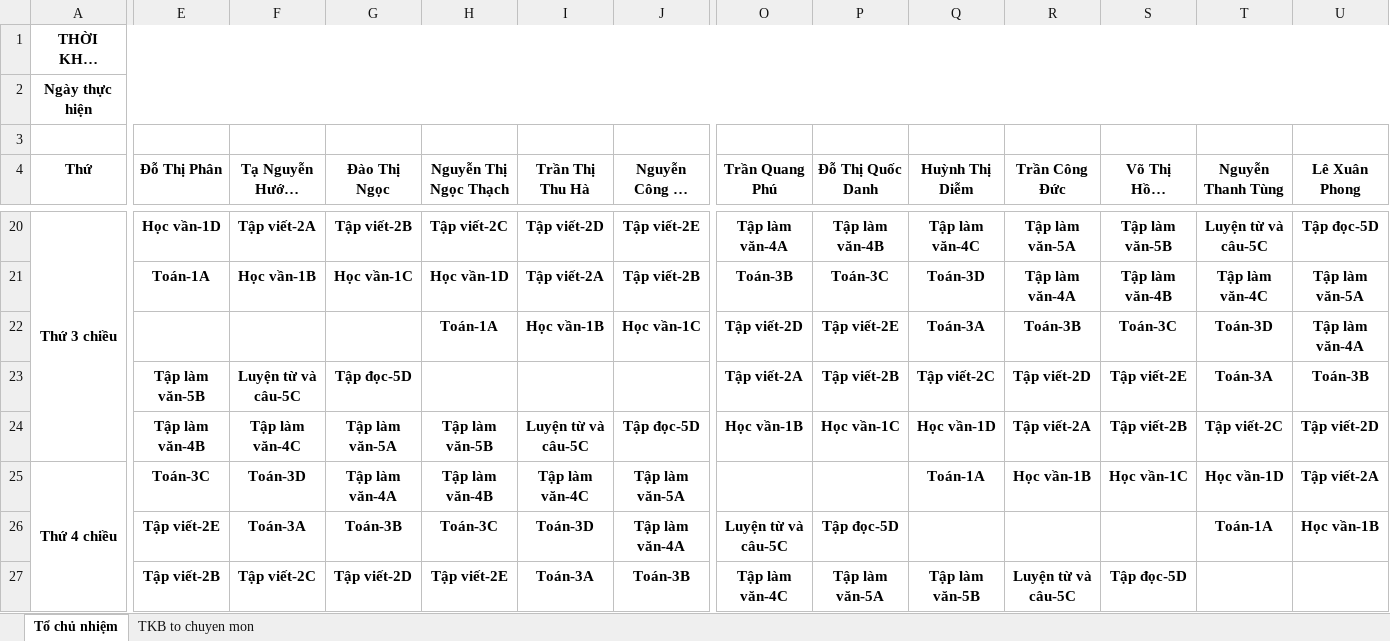
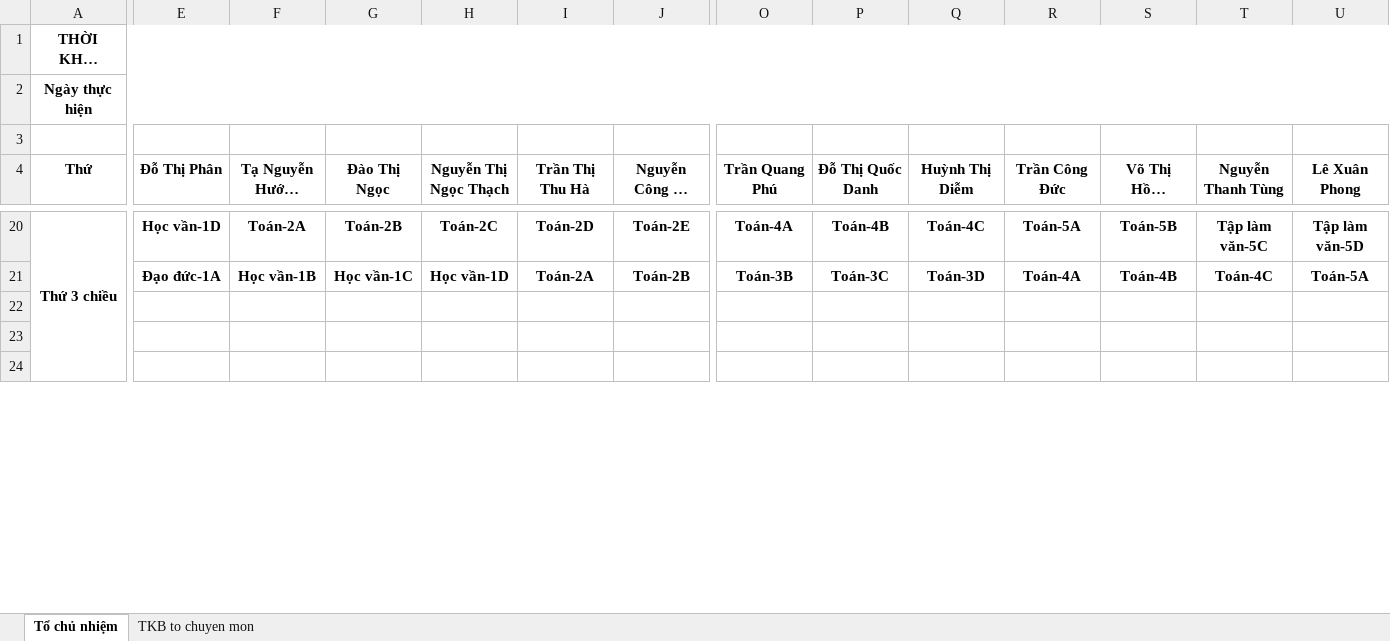
Before and after one commit to Kirito223/tkb, an Excel workbook: public/export/tkbpccm.xlsx, sheet Tổ chủ nhiệm, drawn as a sheet; only a part is shown, gaps mark what is left out; long unchanged cells end in …; values as stored, in another font and other column widths than the file's, no borders; removed rows and columns are numbered as before the commit, all else as after; rows hold the shown columns only; the diff covers the shown part only; the diff names each change by its address in the sheet, - before the commit and + after, or states it on an @@ line.

```diff
--- a/public/export/tkbpccm.xlsx (sheet Tổ chủ nhiệm)
+++ b/public/export/tkbpccm.xlsx (sheet Tổ chủ nhiệm)
-F20 (Tạ Nguyễn Hướng Dương): Tập viết-2A
+F20 (Tạ Nguyễn Hướng Dương): Toán-2A
-G20 (Đào Thị Ngọc): Tập viết-2B
+G20 (Đào Thị Ngọc): Toán-2B
-H20 (Nguyễn Thị Ngọc Thạch): Tập viết-2C
+H20 (Nguyễn Thị Ngọc Thạch): Toán-2C
-I20 (Trần Thị Thu Hà): Tập viết-2D
+I20 (Trần Thị Thu Hà): Toán-2D
-J20 (Nguyễn Công Mỹ Trang): Tập viết-2E
+J20 (Nguyễn Công Mỹ Trang): Toán-2E
-O20 (Trần Quang Phú): Tập làm văn-4A
+O20 (Trần Quang Phú): Toán-4A
-P20 (Đỗ Thị Quốc Danh): Tập làm văn-4B
+P20 (Đỗ Thị Quốc Danh): Toán-4B
-Q20 (Huỳnh Thị Diễm): Tập làm văn-4C
+Q20 (Huỳnh Thị Diễm): Toán-4C
-R20 (Trần Công Đức): Tập làm văn-5A
+R20 (Trần Công Đức): Toán-5A
-S20 (Võ Thị Hồng Phương): Tập làm văn-5B
+S20 (Võ Thị Hồng Phương): Toán-5B
-T20 (Nguyễn Thanh Tùng): Luyện từ và câu-5C
+T20 (Nguyễn Thanh Tùng): Tập làm văn-5C
-U20 (Lê Xuân Phong): Tập đọc-5D
+U20 (Lê Xuân Phong): Tập làm văn-5D
-E21 (Đỗ Thị Phân): Toán-1A
+E21 (Đỗ Thị Phân): Đạo đức-1A
-I21 (Trần Thị Thu Hà): Tập viết-2A
+I21 (Trần Thị Thu Hà): Toán-2A
-J21 (Nguyễn Công Mỹ Trang): Tập viết-2B
+J21 (Nguyễn Công Mỹ Trang): Toán-2B
-R21 (Trần Công Đức): Tập làm văn-4A
+R21 (Trần Công Đức): Toán-4A
-S21 (Võ Thị Hồng Phương): Tập làm văn-4B
+S21 (Võ Thị Hồng Phương): Toán-4B
-T21 (Nguyễn Thanh Tùng): Tập làm văn-4C
+T21 (Nguyễn Thanh Tùng): Toán-4C
-U21 (Lê Xuân Phong): Tập làm văn-5A
+U21 (Lê Xuân Phong): Toán-5A
-row 22:  |  |  |  | Toán-1A | Học vần-1B | Học vần-1C | Tập viết-2D | Tập viết-2E | Toán-3A | Toán-3B | Toán-3C | Toán-3D | Tập làm văn-4A
-row 23:  | Tập làm văn-5B | Luyện từ và câu-5C | Tập đọc-5D |  |  |  | Tập viết-2A | Tập viết-2B | Tập viết-2C | Tập viết-2D | Tập viết-2E | Toán-3A | Toán-3B
-row 24:  | Tập làm văn-4B | Tập làm văn-4C | Tập làm văn-5A | Tập làm văn-5B | Luyện từ và câu-5C | Tập đọc-5D | Học vần-1B | Học vần-1C | Học vần-1D | Tập viết-2A | Tập viết-2B | Tập viết-2C | Tập viết-2D
-row 25: Thứ 4 chiều | Toán-3C | Toán-3D | Tập làm văn-4A | Tập làm văn-4B | Tập làm văn-4C | Tập làm văn-5A |  |  | Toán-1A | Học vần-1B | Học vần-1C | Học vần-1D | Tập viết-2A
-row 26:  | Tập viết-2E | Toán-3A | Toán-3B | Toán-3C | Toán-3D | Tập làm văn-4A | Luyện từ và câu-5C | Tập đọc-5D |  |  |  | Toán-1A | Học vần-1B
-row 27:  | Tập viết-2B | Tập viết-2C | Tập viết-2D | Tập viết-2E | Toán-3A | Toán-3B | Tập làm văn-4C | Tập làm văn-5A | Tập làm văn-5B | Luyện từ và câu-5C | Tập đọc-5D
+row 22: (empty)
+row 23: (empty)
+row 24: (empty)
```
Also changed, not shown: 36 added rows, 33 removed rows and 79 edited cells elsewhere in this sheet, public/export/thoikhoabieutruong.xlsx, public/export/tkbgiaovien.xlsx, 2 other files.
